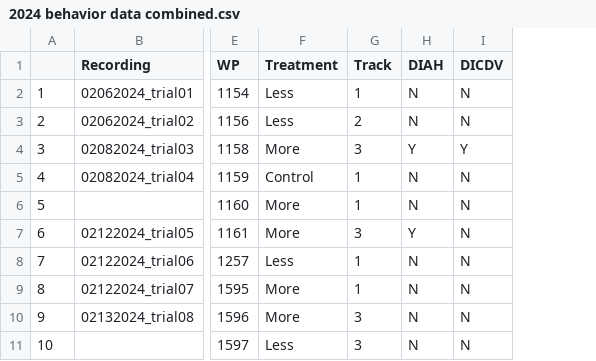
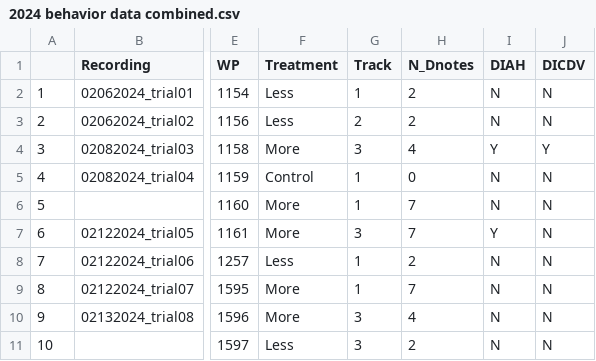
Before and after one commit to dshizuka/WBNU-playback, a CSV file: Data/2024 behavior data combined.csv, drawn as a sheet; only a part is shown, gaps mark what is left out; the diff names each change by its address in the sheet, - before the commit and + after, or states it on an @@ line.

```diff
--- a/Data/2024 behavior data combined.csv
+++ b/Data/2024 behavior data combined.csv
+column H (N_Dnotes), rows 2-11: 2 | 2 | 4 | 0 | 7 | 7 | 2 | 7 | 4 | 2
```
Also changed, not shown: 1 other file.
